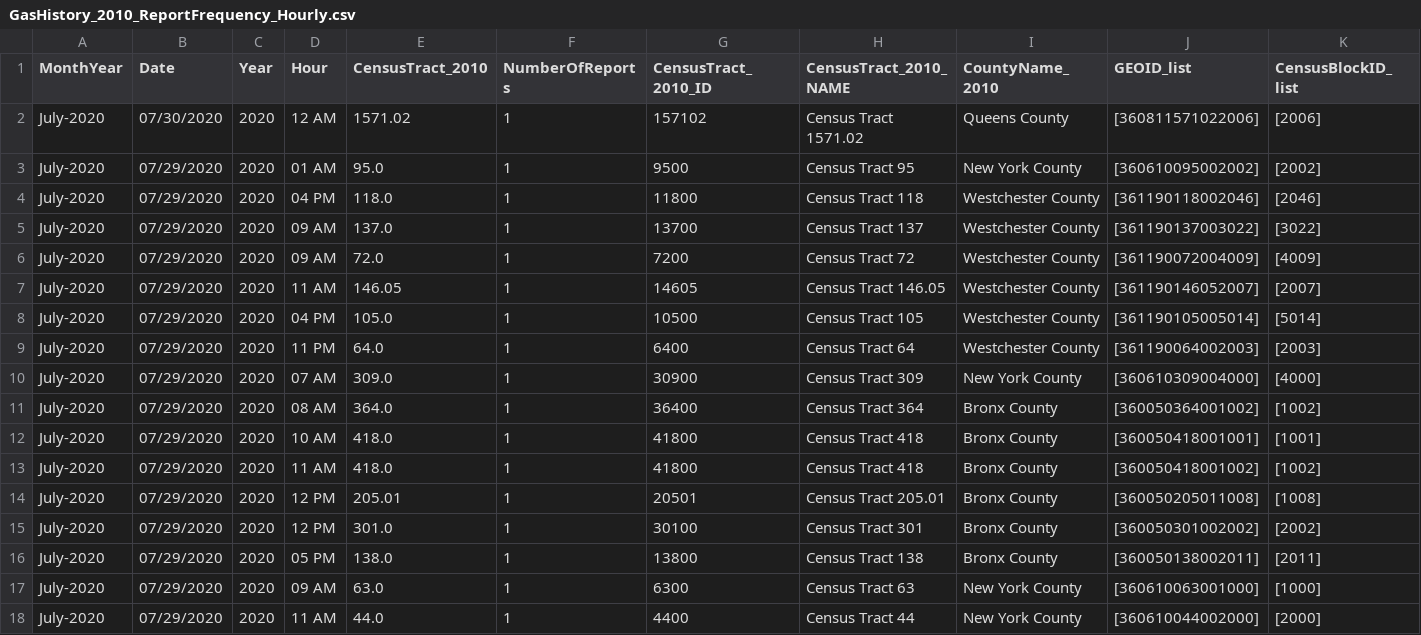
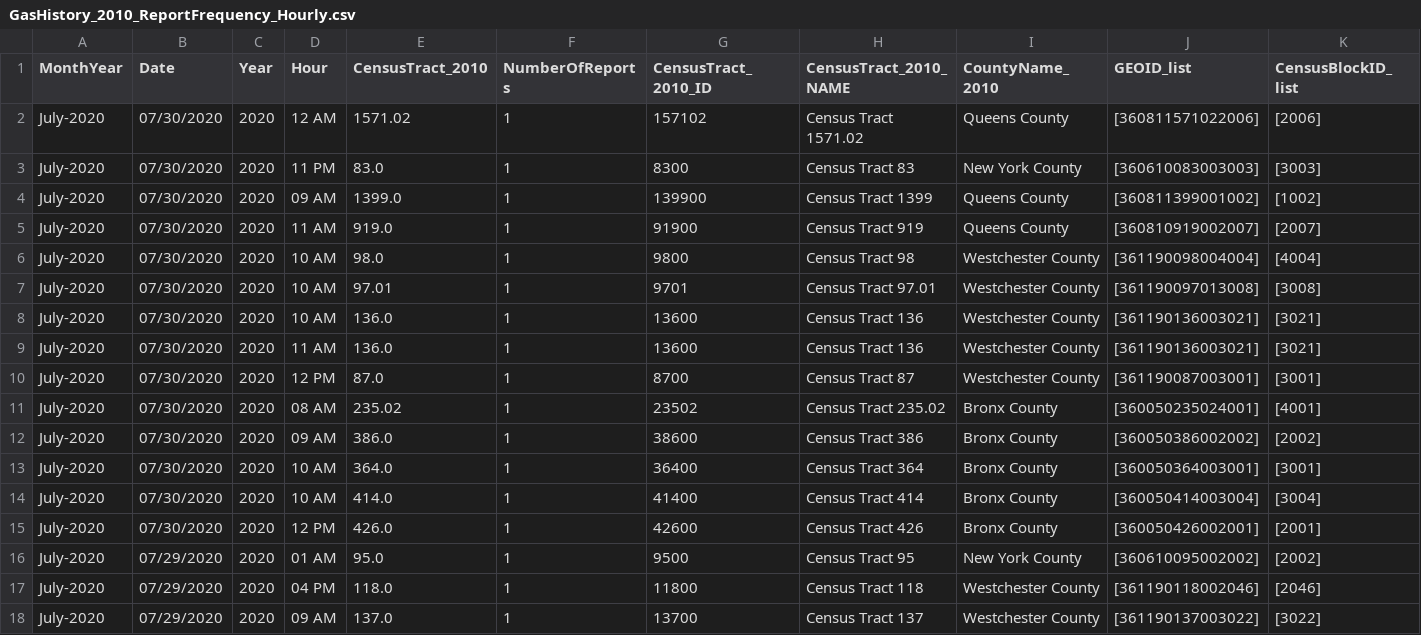
Before and after one commit to mhasan004/GasLeakProject, a CSV file: Getting_GasLeak_Data/DataFiles/ConEdison/GasHistory_2010_ReportFrequency_Hourly.csv, drawn as a sheet; only a part is shown; the shorter side is filled out with more unchanged rows; rows hold the shown columns only; the diff names each change by its address in the sheet, - before the commit and + after, or states it on an @@ line.

```diff
--- a/Getting_GasLeak_Data/DataFiles/ConEdison/GasHistory_2010_ReportFrequency_Hourly.csv
+++ b/Getting_GasLeak_Data/DataFiles/ConEdison/GasHistory_2010_ReportFrequency_Hourly.csv
+row 3: July-2020 | 07/30/2020 | 2020 | 11 PM | 83.0 | 1 | 8300 | Census Tract 83 | New York County | [360610083003003] | [3003]
+row 4: July-2020 | 07/30/2020 | 2020 | 09 AM | 1399.0 | 1 | 139900 | Census Tract 1399 | Queens County | [360811399001002] | [1002]
+row 5: July-2020 | 07/30/2020 | 2020 | 11 AM | 919.0 | 1 | 91900 | Census Tract 919 | Queens County | [360810919002007] | [2007]
+row 6: July-2020 | 07/30/2020 | 2020 | 10 AM | 98.0 | 1 | 9800 | Census Tract 98 | Westchester County | [361190098004004] | [4004]
+row 7: July-2020 | 07/30/2020 | 2020 | 10 AM | 97.01 | 1 | 9701 | Census Tract 97.01 | Westchester County | [361190097013008] | [3008]
+row 8: July-2020 | 07/30/2020 | 2020 | 10 AM | 136.0 | 1 | 13600 | Census Tract 136 | Westchester County | [361190136003021] | [3021]
+row 9: July-2020 | 07/30/2020 | 2020 | 11 AM | 136.0 | 1 | 13600 | Census Tract 136 | Westchester County | [361190136003021] | [3021]
+row 10: July-2020 | 07/30/2020 | 2020 | 12 PM | 87.0 | 1 | 8700 | Census Tract 87 | Westchester County | [361190087003001] | [3001]
+row 11: July-2020 | 07/30/2020 | 2020 | 08 AM | 235.02 | 1 | 23502 | Census Tract 235.02 | Bronx County | [360050235024001] | [4001]
+row 12: July-2020 | 07/30/2020 | 2020 | 09 AM | 386.0 | 1 | 38600 | Census Tract 386 | Bronx County | [360050386002002] | [2002]
+row 13: July-2020 | 07/30/2020 | 2020 | 10 AM | 364.0 | 1 | 36400 | Census Tract 364 | Bronx County | [360050364003001] | [3001]
+row 14: July-2020 | 07/30/2020 | 2020 | 10 AM | 414.0 | 1 | 41400 | Census Tract 414 | Bronx County | [360050414003004] | [3004]
+row 15: July-2020 | 07/30/2020 | 2020 | 12 PM | 426.0 | 1 | 42600 | Census Tract 426 | Bronx County | [360050426002001] | [2001]
```
Also changed, not shown: Getting_GasLeak_Data/DataFiles/ConEdison/GasHistory_2010_ConEdisonTracts.csv, Getting_GasLeak_Data/DataFiles/ConEdison/GasHistory_2010_ReportFrequency_Monthly.csv.
